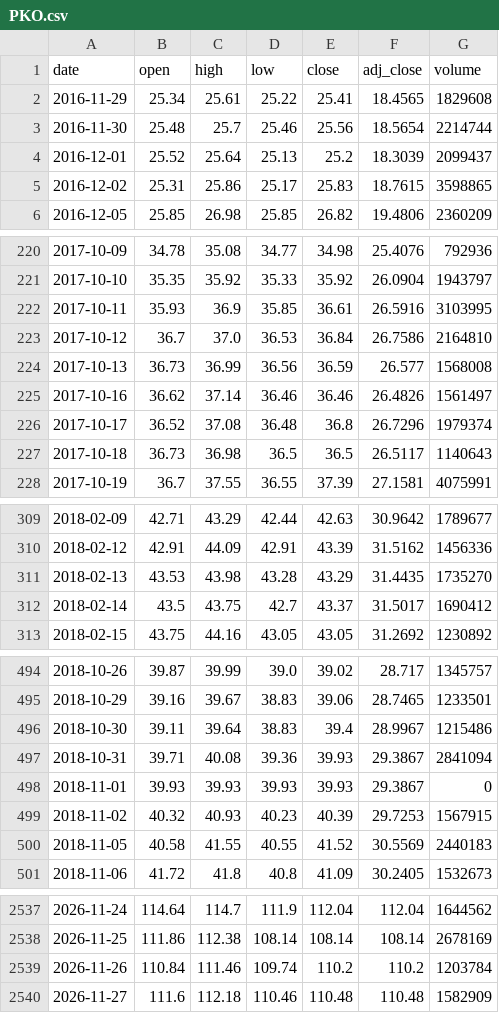
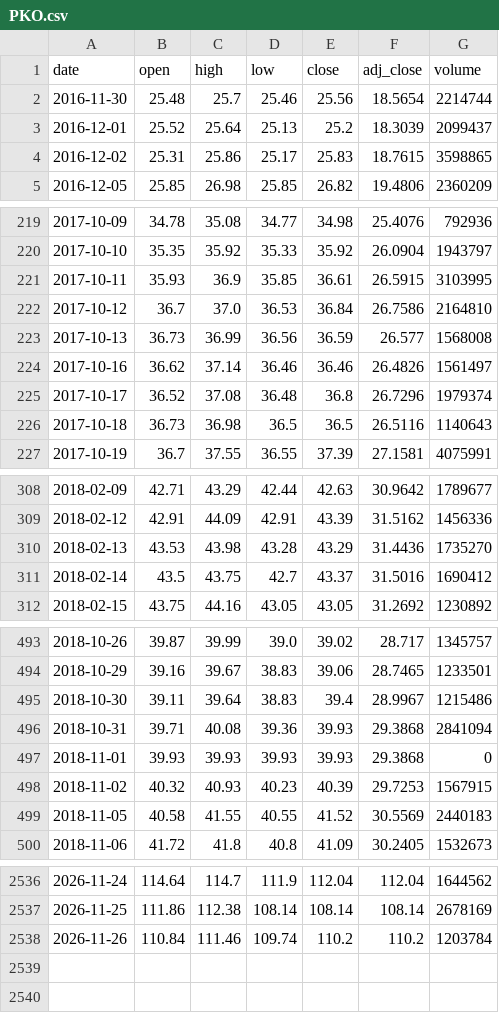
Before and after one commit to Rookiedevv/investe, a CSV file: data/prices/PKO.csv, drawn as a sheet; only a part is shown, gaps mark what is left out; the diff covers the shown part only.

```diff
--- a/data/prices/PKO.csv
+++ b/data/prices/PKO.csv
@@ -1,3 +1,2 @@
 date,open,high,low,close,adj_close,volume
-2016-11-29,25.34,25.61,25.22,25.41,18.4565,1829608
 2016-11-30,25.48,25.7,25.46,25.56,18.5654,2214744
@@ -221,3 +220,3 @@ date,open,high,low,close,adj_close,volume
 2017-10-10,35.35,35.92,35.33,35.92,26.0904,1943797
-2017-10-11,35.93,36.9,35.85,36.61,26.5916,3103995
+2017-10-11,35.93,36.9,35.85,36.61,26.5915,3103995
 2017-10-12,36.7,37.0,36.53,36.84,26.7586,2164810
@@ -226,3 +225,3 @@ date,open,high,low,close,adj_close,volume
 2017-10-17,36.52,37.08,36.48,36.8,26.7296,1979374
-2017-10-18,36.73,36.98,36.5,36.5,26.5117,1140643
+2017-10-18,36.73,36.98,36.5,36.5,26.5116,1140643
 2017-10-19,36.7,37.55,36.55,37.39,27.1581,4075991
@@ -310,4 +309,4 @@ date,open,high,low,close,adj_close,volume
 2018-02-12,42.91,44.09,42.91,43.39,31.5162,1456336
-2018-02-13,43.53,43.98,43.28,43.29,31.4435,1735270
-2018-02-14,43.5,43.75,42.7,43.37,31.5017,1690412
+2018-02-13,43.53,43.98,43.28,43.29,31.4436,1735270
+2018-02-14,43.5,43.75,42.7,43.37,31.5016,1690412
 2018-02-15,43.75,44.16,43.05,43.05,31.2692,1230892
@@ -496,4 +495,4 @@ date,open,high,low,close,adj_close,volume
 2018-10-30,39.11,39.64,38.83,39.4,28.9967,1215486
-2018-10-31,39.71,40.08,39.36,39.93,29.3867,2841094
-2018-11-01,39.93,39.93,39.93,39.93,29.3867,0
+2018-10-31,39.71,40.08,39.36,39.93,29.3868,2841094
+2018-11-01,39.93,39.93,39.93,39.93,29.3868,0
 2018-11-02,40.32,40.93,40.23,40.39,29.7253,1567915
@@ -2539,2 +2538 @@ date,open,high,low,close,adj_close,volume
 2026-11-26,110.84,111.46,109.74,110.2,110.2,1203784
-2026-11-27,111.6,112.18,110.46,110.48,110.48,1582909
```
Also changed, not shown: 19 edited cells elsewhere in this file, data/prices/ALR.csv, data/prices/EBP.csv, 17 other files.
